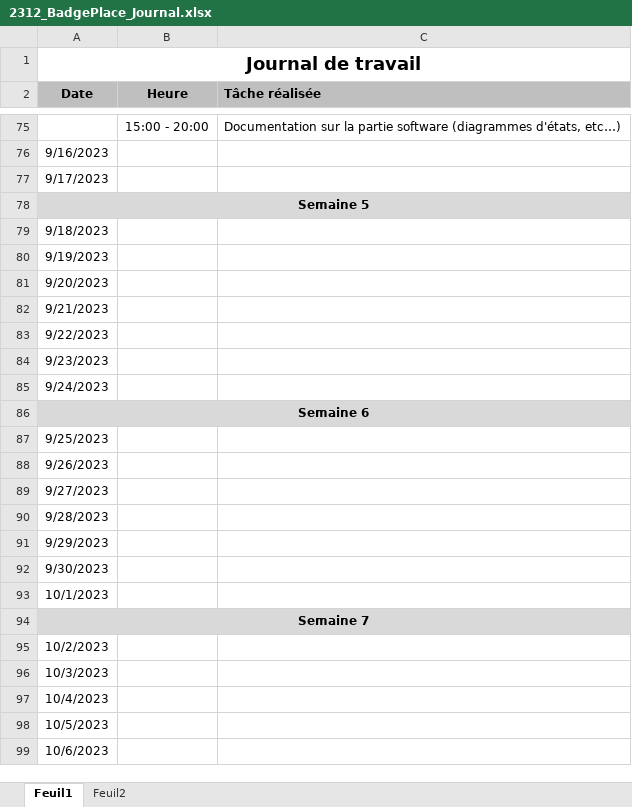
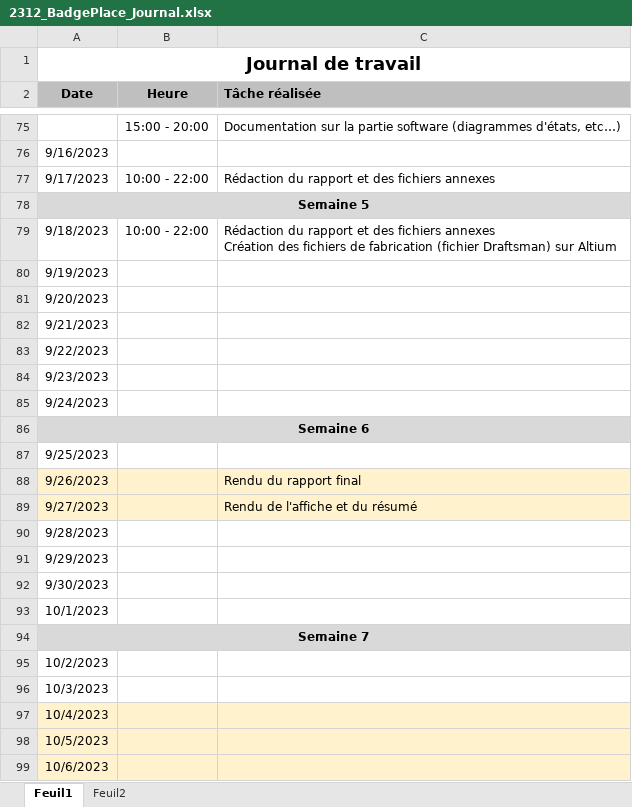
Before and after one commit to Miguel-SLO/2312_BadgePlace, an Excel workbook: doc/planification/2312_BadgePlace_Journal.xlsx, sheet Feuil1, drawn as a sheet; only a part is shown, gaps mark what is left out; values as stored, in another font and other column widths than the file's, no borders; ↵ is a line break in a cell; the diff names each change by its address in the sheet, - before the commit and + after, or states it on an @@ line.

Commit message:
Update 2312_BadgePlace_Journal.xlsx

```diff
--- a/doc/planification/2312_BadgePlace_Journal.xlsx (sheet Feuil1)
+++ b/doc/planification/2312_BadgePlace_Journal.xlsx (sheet Feuil1)
-B77 (Heure): (empty)
+B77 (Heure): 10:00 - 22:00
-C77 (Tâche réalisée): (empty)
+C77 (Tâche réalisée): Rédaction du rapport et des fichiers annexes
-B79 (Heure): (empty)
+B79 (Heure): 10:00 - 22:00
-C79 (Tâche réalisée): (empty)
+C79 (Tâche réalisée): Rédaction du rapport et des fichiers annexes ↵ Création des fichiers de fabrication (fichier Draftsman) sur Altium
-A88:C89 fill: none
+A88:C89 fill: #FFF2CC
-C88 (Tâche réalisée): (empty)
+C88 (Tâche réalisée): Rendu du rapport final
-C89 (Tâche réalisée): (empty)
+C89 (Tâche réalisée): Rendu de l'affiche et du résumé
-A97:C99 fill: none
+A97:C99 fill: #FFF2CC
```
